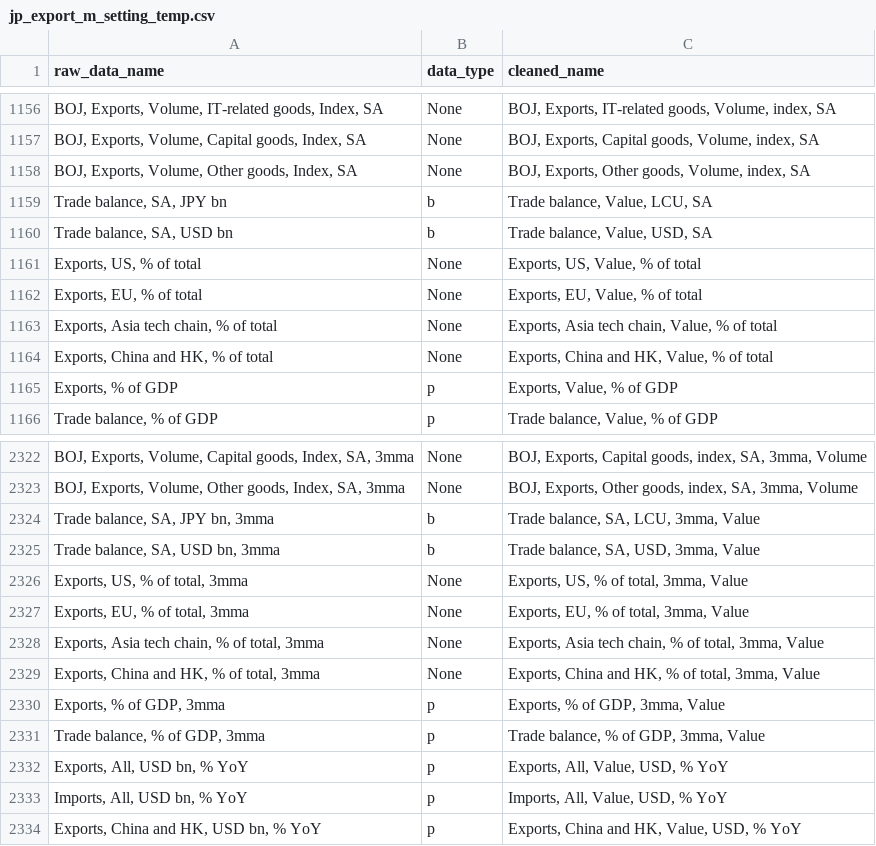
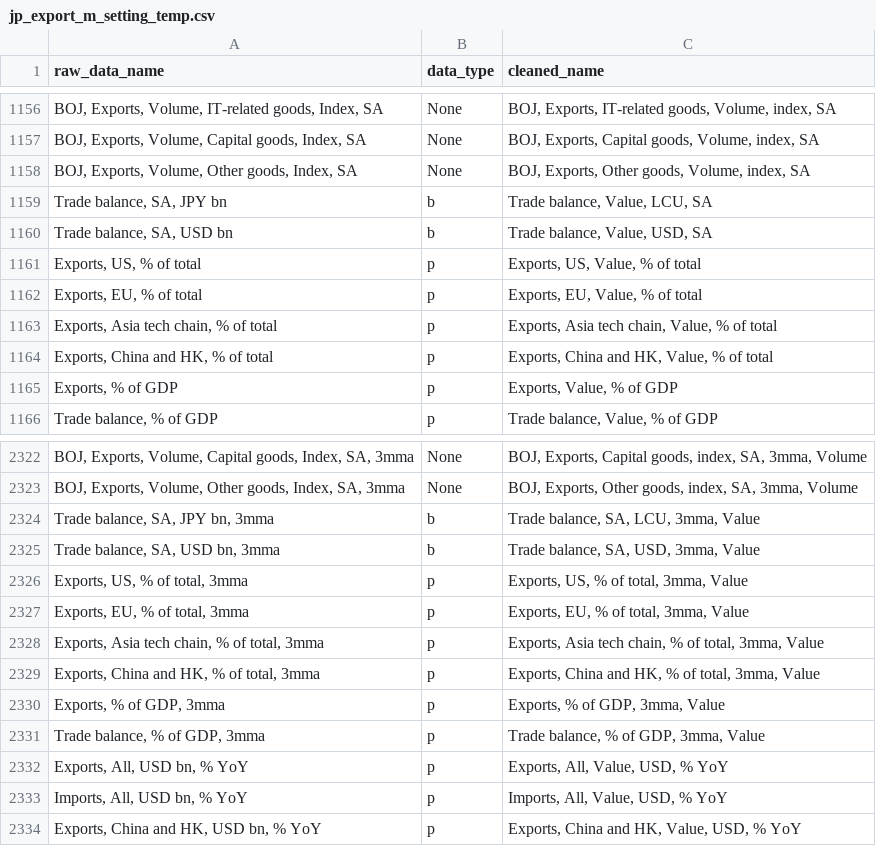
Before and after one commit to Paul-Edward-C/econ-db, a CSV file: app/db/jp/export/m/jp_export_m_setting_temp.csv, drawn as a sheet; only a part is shown, gaps mark what is left out.

```diff
--- a/app/db/jp/export/m/jp_export_m_setting_temp.csv
+++ b/app/db/jp/export/m/jp_export_m_setting_temp.csv
@@ -1160,6 +1160,6 @@ raw_data_name,data_type,cleaned_name
 "Trade balance, SA, USD bn",b,"Trade balance, Value, USD, SA"
-"Exports, US, % of total",None,"Exports, US, Value, % of total"
-"Exports, EU, % of total",None,"Exports, EU, Value, % of total"
-"Exports, Asia tech chain, % of total",None,"Exports, Asia tech chain, Value, % of total"
-"Exports, China and HK, % of total",None,"Exports, China and HK, Value, % of total"
+"Exports, US, % of total",p,"Exports, US, Value, % of total"
+"Exports, EU, % of total",p,"Exports, EU, Value, % of total"
+"Exports, Asia tech chain, % of total",p,"Exports, Asia tech chain, Value, % of total"
+"Exports, China and HK, % of total",p,"Exports, China and HK, Value, % of total"
 "Exports, % of GDP",p,"Exports, Value, % of GDP"
@@ -2325,6 +2325,6 @@ raw_data_name,data_type,cleaned_name
 "Trade balance, SA, USD bn, 3mma",b,"Trade balance, SA, USD, 3mma, Value"
-"Exports, US, % of total, 3mma",None,"Exports, US, % of total, 3mma, Value"
-"Exports, EU, % of total, 3mma",None,"Exports, EU, % of total, 3mma, Value"
-"Exports, Asia tech chain, % of total, 3mma",None,"Exports, Asia tech chain, % of total, 3mma, Value"
-"Exports, China and HK, % of total, 3mma",None,"Exports, China and HK, % of total, 3mma, Value"
+"Exports, US, % of total, 3mma",p,"Exports, US, % of total, 3mma, Value"
+"Exports, EU, % of total, 3mma",p,"Exports, EU, % of total, 3mma, Value"
+"Exports, Asia tech chain, % of total, 3mma",p,"Exports, Asia tech chain, % of total, 3mma, Value"
+"Exports, China and HK, % of total, 3mma",p,"Exports, China and HK, % of total, 3mma, Value"
 "Exports, % of GDP, 3mma",p,"Exports, % of GDP, 3mma, Value"
```
Also changed, not shown: 6 other files.
